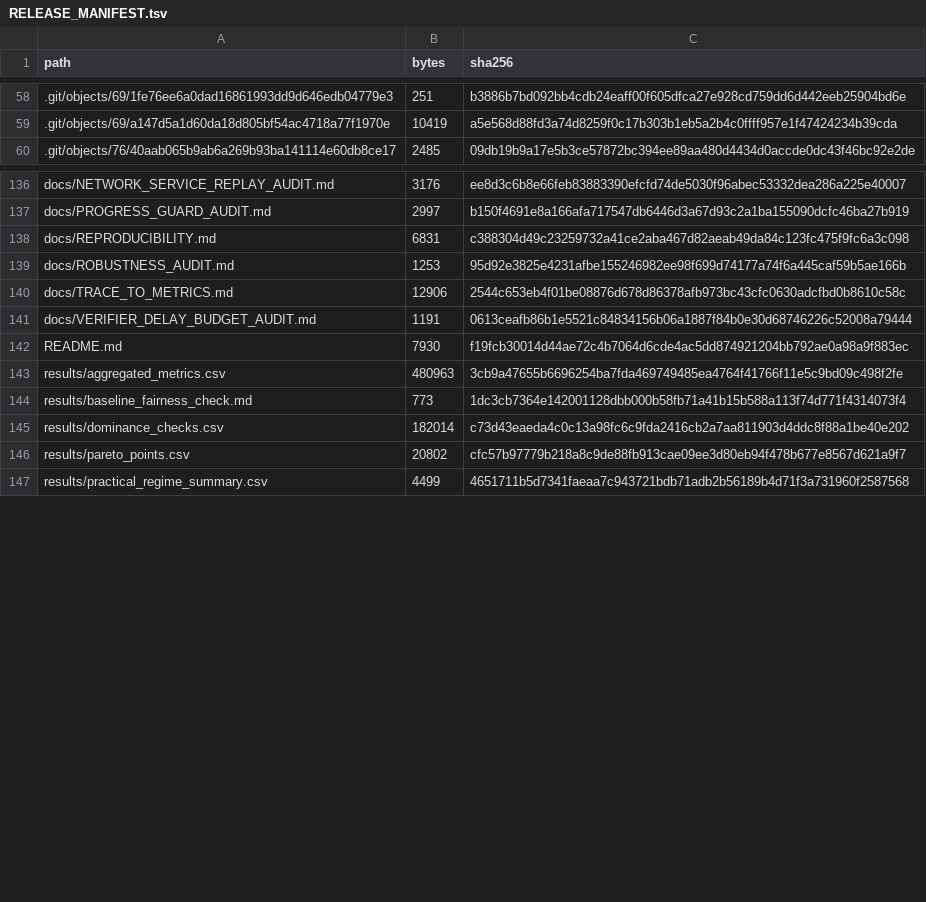
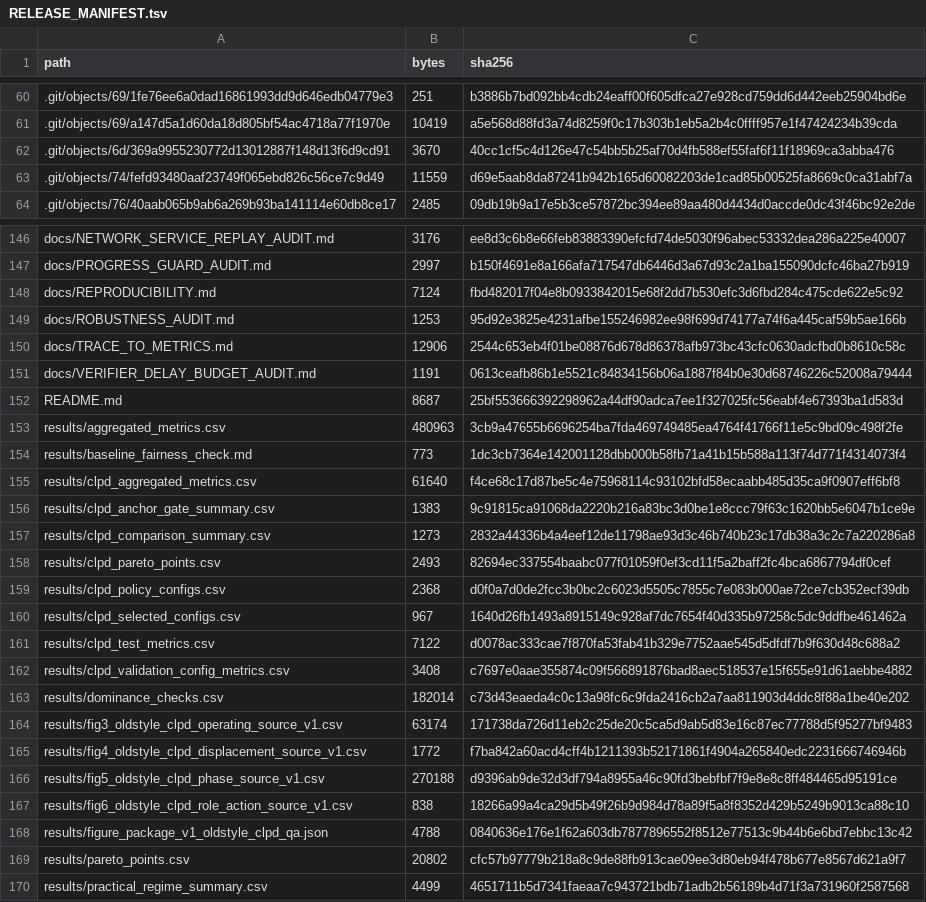
Before and after one commit to CarcozZo/commitment-trace-llm-review-artifact, a TSV file: docs/RELEASE_MANIFEST.tsv, drawn as a sheet; only a part is shown, gaps mark what is left out; the diff covers the shown part only.

Commit message:
Add CLPD locked replay artifacts

```diff
--- a/docs/RELEASE_MANIFEST.tsv
+++ b/docs/RELEASE_MANIFEST.tsv
@@ -59,2 +61,4 @@ path	bytes	sha256
 .git/objects/69/a147d5a1d60da18d805bf54ac4718a77f1970e	10419	a5e568d88fd3a74d8259f0c17b303b1eb5a2b4c0ffff957e1f47424234b39cda
+.git/objects/6d/369a9955230772d13012887f148d13f6d9cd91	3670	40cc1cf5c4d126e47c54bb5b25af70d4fb588ef55faf6f11f18969ca3abba476
+.git/objects/74/fefd93480aaf23749f065ebd826c56ce7c9d49	11559	d69e5aab8da87241b942b165d60082203de1cad85b00525fa8669c0ca31abf7a
 .git/objects/76/40aab065b9ab6a269b93ba141114e60db8ce17	2485	09db19b9a17e5b3ce57872bc394ee89aa480d4434d0accde0dc43f46bc92e2de
@@ -137,3 +147,3 @@ docs/NETWORK_SERVICE_REPLAY_AUDIT.md	3176	ee8d3c6b8e66feb83883390efcfd74de5030f9
 docs/PROGRESS_GUARD_AUDIT.md	2997	b150f4691e8a166afa717547db6446d3a67d93c2a1ba155090dcfc46ba27b919
-docs/REPRODUCIBILITY.md	6831	c388304d49c23259732a41ce2aba467d82aeab49da84c123fc475f9fc6a3c098
+docs/REPRODUCIBILITY.md	7124	fbd482017f04e8b0933842015e68f2dd7b530efc3d6fbd284c475cde622e5c92
 docs/ROBUSTNESS_AUDIT.md	1253	95d92e3825e4231afbe155246982ee98f699d74177a74f6a445caf59b5ae166b
@@ -141,6 +151,19 @@ docs/TRACE_TO_METRICS.md	12906	2544c653eb4f01be08876d678d86378afb973bc43cfc0630a
 docs/VERIFIER_DELAY_BUDGET_AUDIT.md	1191	0613ceafb86b1e5521c84834156b06a1887f84b0e30d68746226c52008a79444
-README.md	7930	f19fcb30014d44ae72c4b7064d6cde4ac5dd874921204bb792ae0a98a9f883ec
+README.md	8687	25bf553666392298962a44df90adca7ee1f327025fc56eabf4e67393ba1d583d
 results/aggregated_metrics.csv	480963	3cb9a47655b6696254ba7fda469749485ea4764f41766f11e5c9bd09c498f2fe
 results/baseline_fairness_check.md	773	1dc3cb7364e142001128dbb000b58fb71a41b15b588a113f74d771f4314073f4
+results/clpd_aggregated_metrics.csv	61640	f4ce68c17d87be5c4e75968114c93102bfd58ecaabb485d35ca9f0907eff6bf8
+results/clpd_anchor_gate_summary.csv	1383	9c91815ca91068da2220b216a83bc3d0be1e8ccc79f63c1620bb5e6047b1ce9e
+results/clpd_comparison_summary.csv	1273	2832a44336b4a4eef12de11798ae93d3c46b740b23c17db38a3c2c7a220286a8
+results/clpd_pareto_points.csv	2493	82694ec337554baabc077f01059f0ef3cd11f5a2baff2fc4bca6867794df0cef
+results/clpd_policy_configs.csv	2368	d0f0a7d0de2fcc3b0bc2c6023d5505c7855c7e083b000ae72ce7cb352ecf39db
+results/clpd_selected_configs.csv	967	1640d26fb1493a8915149c928af7dc7654f40d335b97258c5dc9ddfbe461462a
+results/clpd_test_metrics.csv	7122	d0078ac333cae7f870fa53fab41b329e7752aae545d5dfdf7b9f630d48c688a2
+results/clpd_validation_config_metrics.csv	3408	c7697e0aae355874c09f566891876bad8aec518537e15f655e91d61aebbe4882
 results/dominance_checks.csv	182014	c73d43eaeda4c0c13a98fc6c9fda2416cb2a7aa811903d4ddc8f88a1be40e202
+results/fig3_oldstyle_clpd_operating_source_v1.csv	63174	171738da726d11eb2c25de20c5ca5d9ab5d83e16c87ec77788d5f95277bf9483
+results/fig4_oldstyle_clpd_displacement_source_v1.csv	1772	f7ba842a60acd4cff4b1211393b52171861f4904a265840edc2231666746946b
+results/fig5_oldstyle_clpd_phase_source_v1.csv	270188	d9396ab9de32d3df794a8955a46c90fd3bebfbf7f9e8e8c8ff484465d95191ce
+results/fig6_oldstyle_clpd_role_action_source_v1.csv	838	18266a99a4ca29d5b49f26b9d984d78a89f5a8f8352d429b5249b9013ca88c10
+results/figure_package_v1_oldstyle_clpd_qa.json	4788	0840636e176e1f62a603db7877896552f8512e77513c9b44b6e6bd7ebbc13c42
 results/pareto_points.csv	20802	cfc57b97779b218a8c9de88fb913cae09ee3d80eb94f478b677e8567d621a9f7
```
Also changed, not shown: 8 added rows and 16 edited cells elsewhere in this file, 20 other files.
